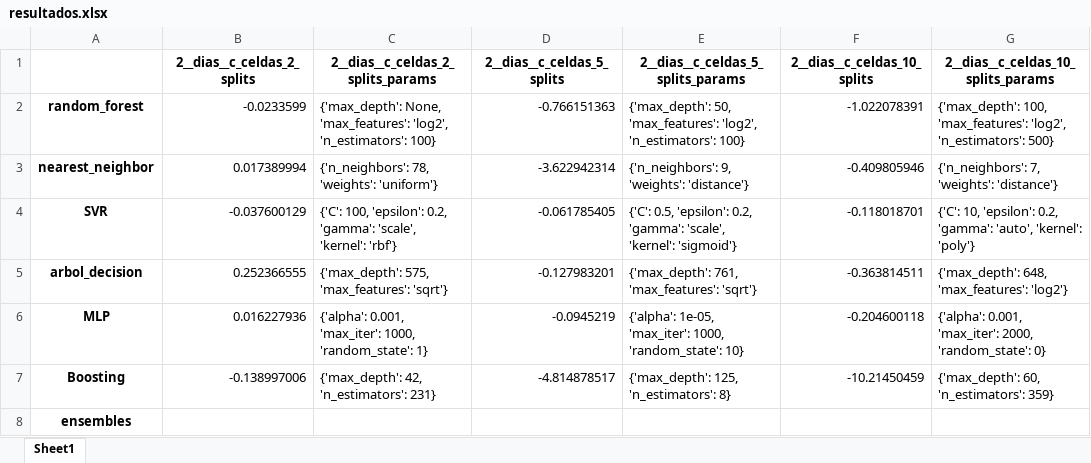
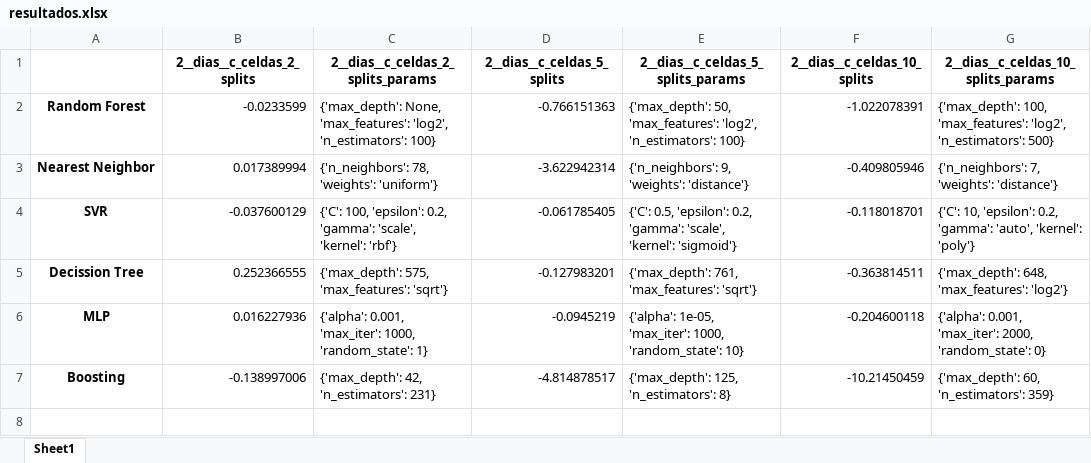
Before and after one commit to dbo1001/UBU-TFG-Jellyfish_Forecast, an Excel workbook: src/Avistamientos/GeneracionModelo/resultados.xlsx, sheet Sheet1, drawn as a sheet; values as stored, in another font and other column widths than the file's, no borders; charts and pictures not drawn; the diff names each change by its address in the sheet, - before the commit and + after, or states it on an @@ line.

```diff
--- a/src/Avistamientos/GeneracionModelo/resultados.xlsx (sheet Sheet1)
+++ b/src/Avistamientos/GeneracionModelo/resultados.xlsx (sheet Sheet1)
-A2: random_forest
+A2: Random Forest
-A3: nearest_neighbor
+A3: Nearest Neighbor
-A5: arbol_decision
+A5: Decission Tree
-row 8: ensembles
```
Also changed, not shown: charts or pictures, 10 other files.
